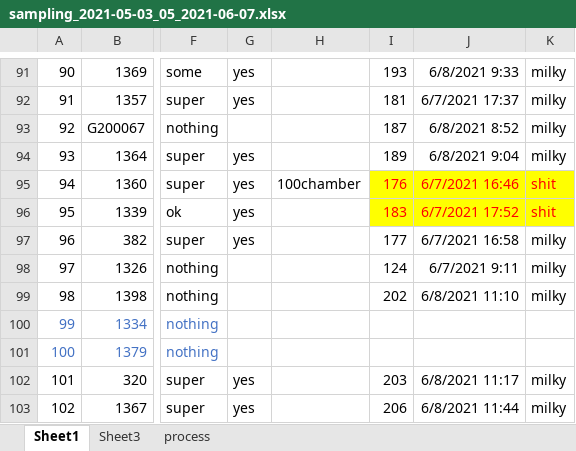
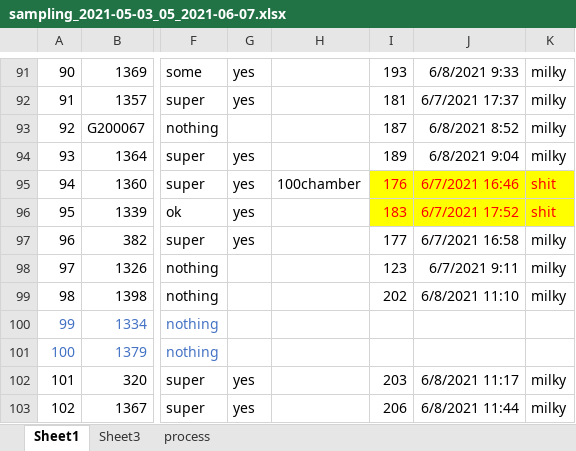
Before and after one commit to MartinBulla/ruff_sperm, an Excel workbook: Data/sampling_2021-05-03_05_2021-06-07.xlsx, sheet Sheet1, drawn as a sheet; only a part is shown, gaps mark what is left out; values as stored, in another font and other column widths than the file's, no borders; the diff names each change by its address in the sheet, - before the commit and + after, or states it on an @@ line.

```diff
--- a/Data/sampling_2021-05-03_05_2021-06-07.xlsx (sheet Sheet1)
+++ b/Data/sampling_2021-05-03_05_2021-06-07.xlsx (sheet Sheet1)
-I98: 124
+I98: 123
```
Also changed, not shown: Data/sampling_2021_cleaned.xlsx.
